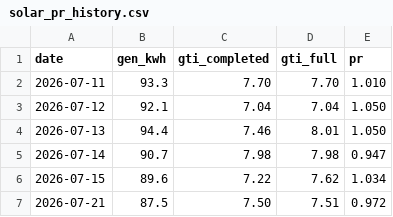
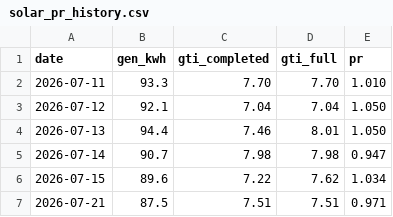
Before and after one commit to jonbe/homeenergy, a CSV file: solar_pr_history.csv, drawn as a sheet.

```diff
--- a/solar_pr_history.csv
+++ b/solar_pr_history.csv
@@ -6,2 +6,2 @@ date,gen_kwh,gti_completed,gti_full,pr
 2026-07-15,89.6,7.22,7.62,1.034
-2026-07-21,87.5,7.50,7.51,0.972
+2026-07-21,87.5,7.51,7.51,0.971
```
